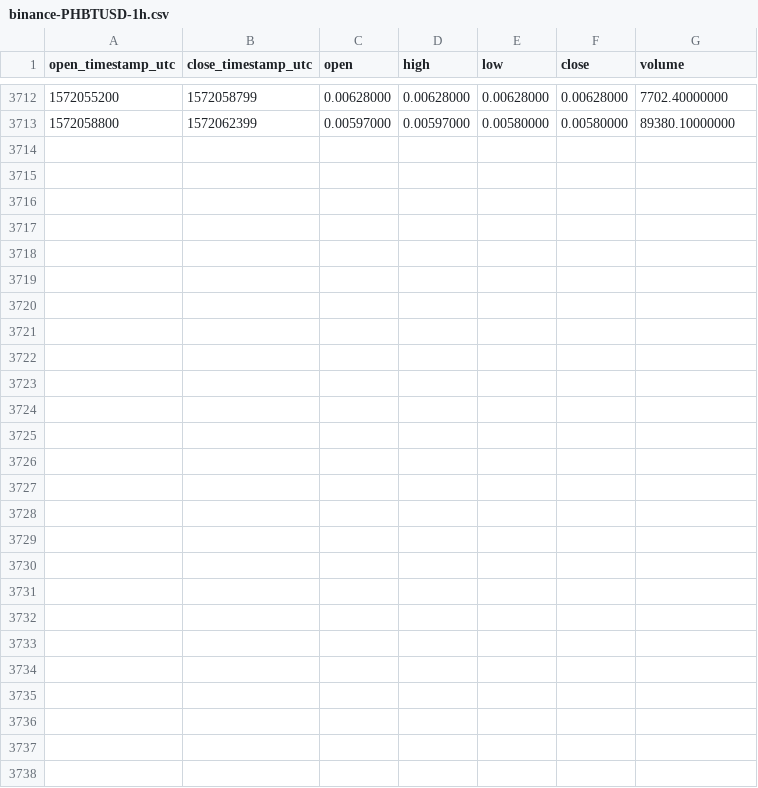
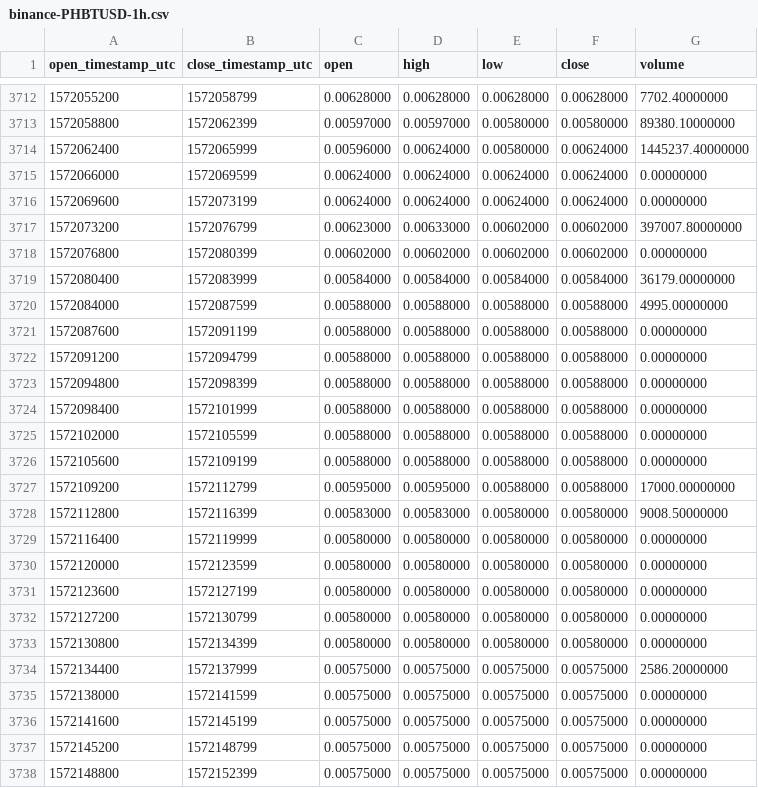
Before and after one commit to cryptobigbro/binance-PHBTUSD, a CSV file: binance-PHBTUSD-1h.csv, drawn as a sheet; only a part is shown, gaps mark what is left out; the diff names each change by its address in the sheet, - before the commit and + after, or states it on an @@ line.

Commit message:
Update OHLCV data.

```diff
--- a/binance-PHBTUSD-1h.csv
+++ b/binance-PHBTUSD-1h.csv
+row 3714: 1572062400 | 1572065999 | 0.00596000 | 0.00624000 | 0.00580000 | 0.00624000 | 1445237.40000000
+row 3715: 1572066000 | 1572069599 | 0.00624000 | 0.00624000 | 0.00624000 | 0.00624000 | 0.00000000
+row 3716: 1572069600 | 1572073199 | 0.00624000 | 0.00624000 | 0.00624000 | 0.00624000 | 0.00000000
+row 3717: 1572073200 | 1572076799 | 0.00623000 | 0.00633000 | 0.00602000 | 0.00602000 | 397007.80000000
+row 3718: 1572076800 | 1572080399 | 0.00602000 | 0.00602000 | 0.00602000 | 0.00602000 | 0.00000000
+row 3719: 1572080400 | 1572083999 | 0.00584000 | 0.00584000 | 0.00584000 | 0.00584000 | 36179.00000000
+row 3720: 1572084000 | 1572087599 | 0.00588000 | 0.00588000 | 0.00588000 | 0.00588000 | 4995.00000000
+row 3721: 1572087600 | 1572091199 | 0.00588000 | 0.00588000 | 0.00588000 | 0.00588000 | 0.00000000
+row 3722: 1572091200 | 1572094799 | 0.00588000 | 0.00588000 | 0.00588000 | 0.00588000 | 0.00000000
+row 3723: 1572094800 | 1572098399 | 0.00588000 | 0.00588000 | 0.00588000 | 0.00588000 | 0.00000000
+row 3724: 1572098400 | 1572101999 | 0.00588000 | 0.00588000 | 0.00588000 | 0.00588000 | 0.00000000
+row 3725: 1572102000 | 1572105599 | 0.00588000 | 0.00588000 | 0.00588000 | 0.00588000 | 0.00000000
+row 3726: 1572105600 | 1572109199 | 0.00588000 | 0.00588000 | 0.00588000 | 0.00588000 | 0.00000000
+row 3727: 1572109200 | 1572112799 | 0.00595000 | 0.00595000 | 0.00588000 | 0.00588000 | 17000.00000000
+row 3728: 1572112800 | 1572116399 | 0.00583000 | 0.00583000 | 0.00580000 | 0.00580000 | 9008.50000000
+row 3729: 1572116400 | 1572119999 | 0.00580000 | 0.00580000 | 0.00580000 | 0.00580000 | 0.00000000
+row 3730: 1572120000 | 1572123599 | 0.00580000 | 0.00580000 | 0.00580000 | 0.00580000 | 0.00000000
+row 3731: 1572123600 | 1572127199 | 0.00580000 | 0.00580000 | 0.00580000 | 0.00580000 | 0.00000000
+row 3732: 1572127200 | 1572130799 | 0.00580000 | 0.00580000 | 0.00580000 | 0.00580000 | 0.00000000
+row 3733: 1572130800 | 1572134399 | 0.00580000 | 0.00580000 | 0.00580000 | 0.00580000 | 0.00000000
+row 3734: 1572134400 | 1572137999 | 0.00575000 | 0.00575000 | 0.00575000 | 0.00575000 | 2586.20000000
+row 3735: 1572138000 | 1572141599 | 0.00575000 | 0.00575000 | 0.00575000 | 0.00575000 | 0.00000000
+row 3736: 1572141600 | 1572145199 | 0.00575000 | 0.00575000 | 0.00575000 | 0.00575000 | 0.00000000
+row 3737: 1572145200 | 1572148799 | 0.00575000 | 0.00575000 | 0.00575000 | 0.00575000 | 0.00000000
+row 3738: 1572148800 | 1572152399 | 0.00575000 | 0.00575000 | 0.00575000 | 0.00575000 | 0.00000000
```
Also changed, not shown: binance-PHBTUSD-1d.csv.
